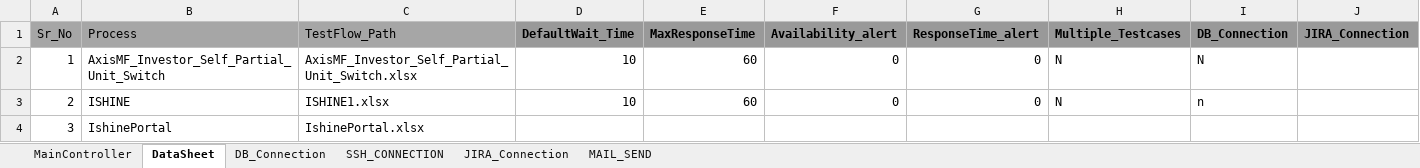
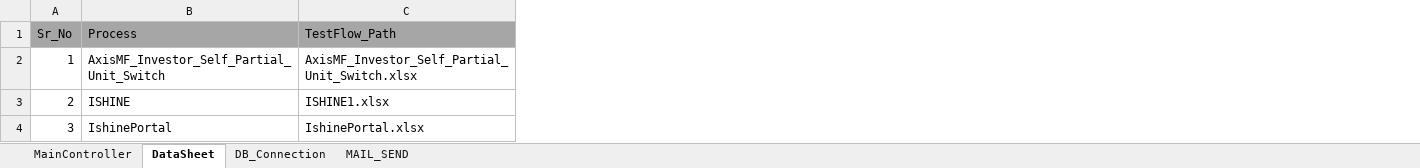
Before and after one commit to biswa2000df/newFrameWork, an Excel workbook: Main_Controller.xlsx, sheet DataSheet, drawn as a sheet; values as stored, in another font and other column widths than the file's, no borders; the diff names each change by its address in the sheet, - before the commit and + after, or states it on an @@ line.

```diff
--- a/Main_Controller.xlsx (sheet DataSheet)
+++ b/Main_Controller.xlsx (sheet DataSheet)
-sheet tab: SSH_CONNECTION
-sheet tab: JIRA_Connection
-column D (DefaultWait_Time), rows 2-3: 10 | 10
-column E (MaxResponseTime), rows 2-3: 60 | 60
-column F (Availability_alert), rows 2-3: 0 | 0
-column G (ResponseTime_alert), rows 2-3: 0 | 0
-column H (Multiple_Testcases), rows 2-3: N | N
-column I (DB_Connection), rows 2-3: N | n
-column J (JIRA_Connection), empty
```
Also changed, not shown: sheet MAIL_SEND, 24 other files.
